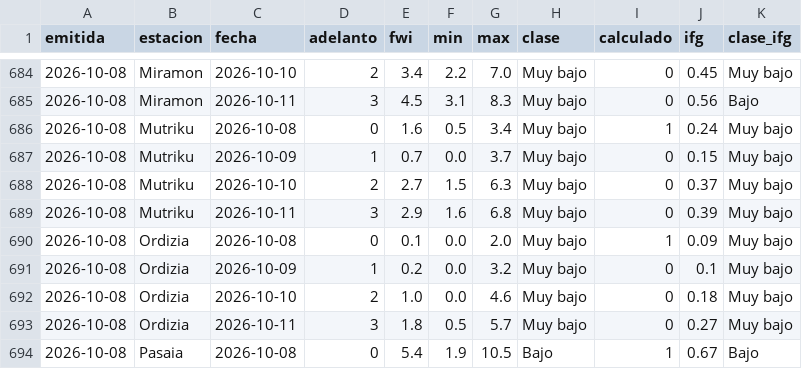
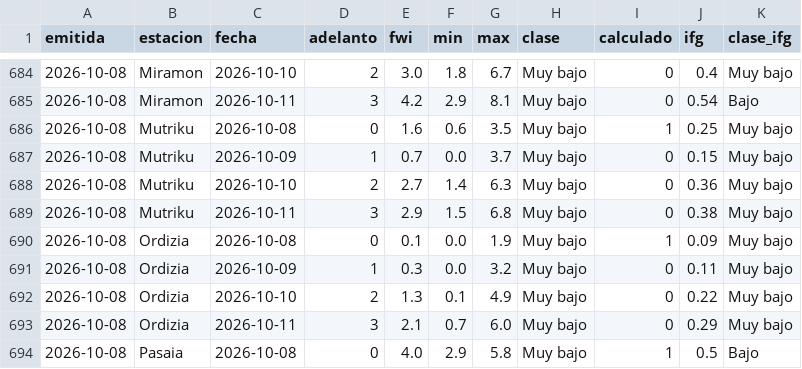
Before and after one commit to irratiamendiak/panel-fwi, a CSV file: datos/previsiones.csv, drawn as a sheet; only a part is shown, gaps mark what is left out; the diff covers the shown part only.

```diff
--- a/datos/previsiones.csv
+++ b/datos/previsiones.csv
@@ -684,11 +684,11 @@ emitida,estacion,fecha,adelanto,fwi,min,max,clase,calculado,ifg,clase_ifg
-2026-10-08,Miramon,2026-10-10,2,3.4,2.2,7.0,Muy bajo,0,0.45,Muy bajo
-2026-10-08,Miramon,2026-10-11,3,4.5,3.1,8.3,Muy bajo,0,0.56,Bajo
-2026-10-08,Mutriku,2026-10-08,0,1.6,0.5,3.4,Muy bajo,1,0.24,Muy bajo
+2026-10-08,Miramon,2026-10-10,2,3.0,1.8,6.7,Muy bajo,0,0.4,Muy bajo
+2026-10-08,Miramon,2026-10-11,3,4.2,2.9,8.1,Muy bajo,0,0.54,Bajo
+2026-10-08,Mutriku,2026-10-08,0,1.6,0.6,3.5,Muy bajo,1,0.25,Muy bajo
 2026-10-08,Mutriku,2026-10-09,1,0.7,0.0,3.7,Muy bajo,0,0.15,Muy bajo
-2026-10-08,Mutriku,2026-10-10,2,2.7,1.5,6.3,Muy bajo,0,0.37,Muy bajo
-2026-10-08,Mutriku,2026-10-11,3,2.9,1.6,6.8,Muy bajo,0,0.39,Muy bajo
-2026-10-08,Ordizia,2026-10-08,0,0.1,0.0,2.0,Muy bajo,1,0.09,Muy bajo
-2026-10-08,Ordizia,2026-10-09,1,0.2,0.0,3.2,Muy bajo,0,0.1,Muy bajo
-2026-10-08,Ordizia,2026-10-10,2,1.0,0.0,4.6,Muy bajo,0,0.18,Muy bajo
-2026-10-08,Ordizia,2026-10-11,3,1.8,0.5,5.7,Muy bajo,0,0.27,Muy bajo
-2026-10-08,Pasaia,2026-10-08,0,5.4,1.9,10.5,Bajo,1,0.67,Bajo
+2026-10-08,Mutriku,2026-10-10,2,2.7,1.4,6.3,Muy bajo,0,0.36,Muy bajo
+2026-10-08,Mutriku,2026-10-11,3,2.9,1.5,6.8,Muy bajo,0,0.38,Muy bajo
+2026-10-08,Ordizia,2026-10-08,0,0.1,0.0,1.9,Muy bajo,1,0.09,Muy bajo
+2026-10-08,Ordizia,2026-10-09,1,0.3,0.0,3.2,Muy bajo,0,0.11,Muy bajo
+2026-10-08,Ordizia,2026-10-10,2,1.3,0.1,4.9,Muy bajo,0,0.22,Muy bajo
+2026-10-08,Ordizia,2026-10-11,3,2.1,0.7,6.0,Muy bajo,0,0.29,Muy bajo
+2026-10-08,Pasaia,2026-10-08,0,4.0,2.9,5.8,Muy bajo,1,0.5,Bajo
```
Also changed, not shown: 53 edited cells elsewhere in this file, 2 other files.
